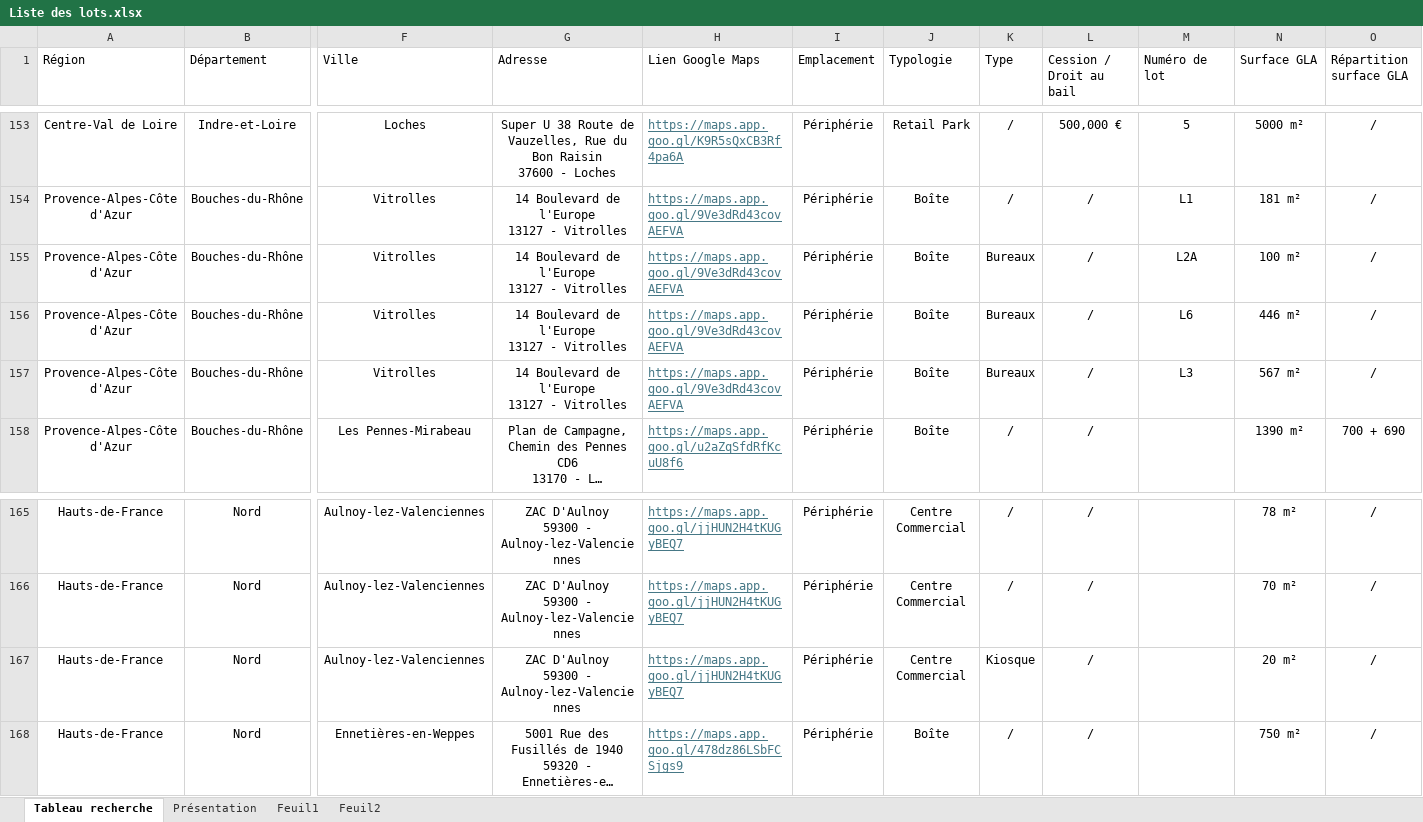
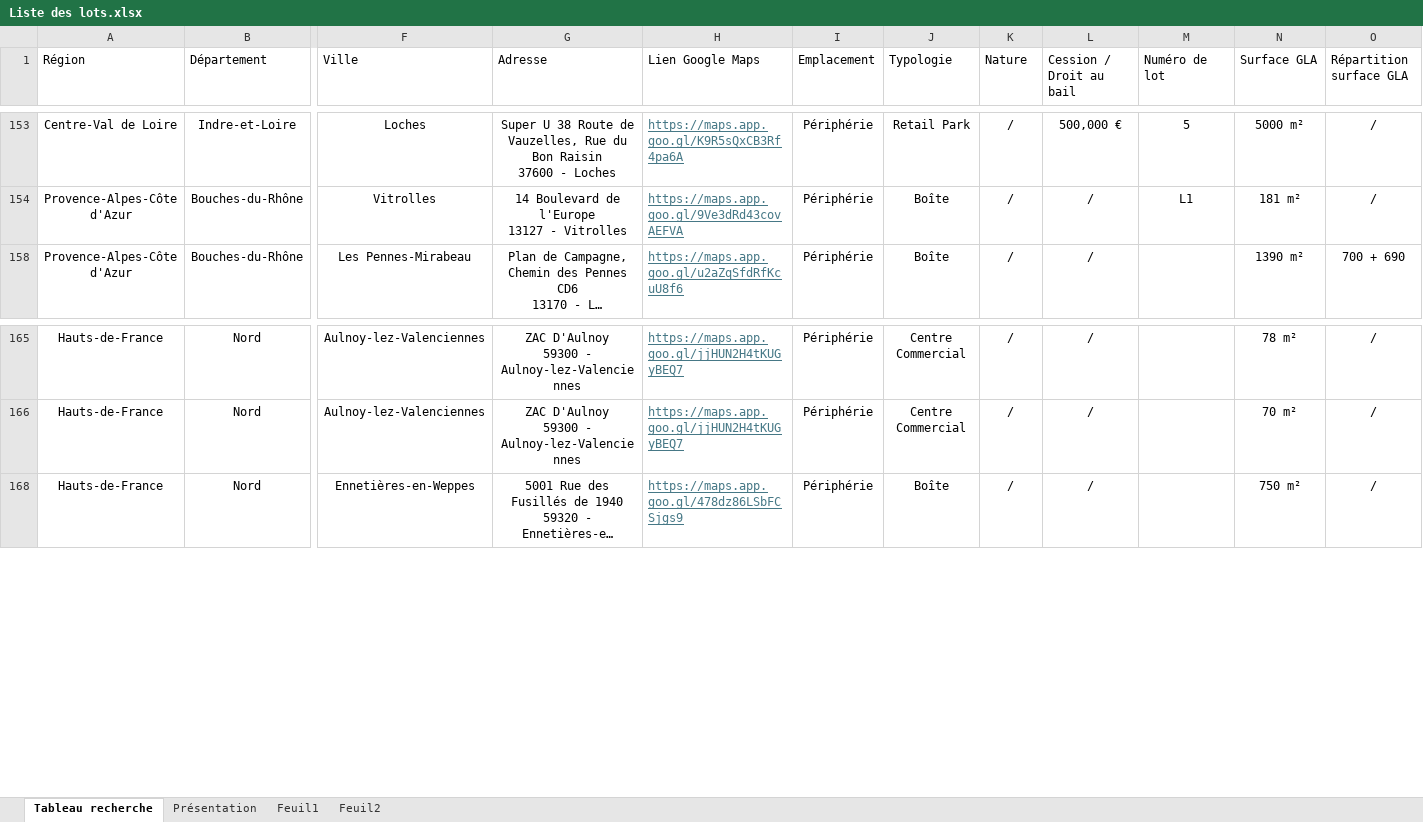
Before and after one commit to guillaume-smbg/SMBG-Carte-Interactive, an Excel workbook: Liste des lots.xlsx, sheet Tableau recherche, drawn as a sheet; only a part is shown, gaps mark what is left out; long unchanged cells end in …; values as stored, in another font and other column widths than the file's, no borders; table styles not drawn; rows hold the shown columns only; ↵ is a line break in a cell; the diff names each change by its address in the sheet, - before the commit and + after, or states it on an @@ line.

Commit message:
Add files via upload

```diff
--- a/Liste des lots.xlsx (sheet Tableau recherche)
+++ b/Liste des lots.xlsx (sheet Tableau recherche)
-K1: Type
+K1: Nature
@@ row 155 hidden: Provence-Alpes-Côte d'Azur | Bouches-du-Rhône | Vitrolles | 14 Boulevard de l'Europe ↵ 13127 - Vitrolles | https://maps.app.goo.gl/9Ve3dRd43covAEFVA | Périphérie | Boîte | Bureaux | / | L2A | 100 m² | / @@
@@ row 156 hidden: Provence-Alpes-Côte d'Azur | Bouches-du-Rhône | Vitrolles | 14 Boulevard de l'Europe ↵ 13127 - Vitrolles | https://maps.app.goo.gl/9Ve3dRd43covAEFVA | Périphérie | Boîte | Bureaux | / | L6 | 446 m² | / @@
@@ row 157 hidden: Provence-Alpes-Côte d'Azur | Bouches-du-Rhône | Vitrolles | 14 Boulevard de l'Europe ↵ 13127 - Vitrolles | https://maps.app.goo.gl/9Ve3dRd43covAEFVA | Périphérie | Boîte | Bureaux | / | L3 | 567 m² | / @@
@@ row 167 hidden: Hauts-de-France | Nord | Aulnoy-lez-Valenciennes | ZAC D'Aulnoy ↵ 59300 - Aulnoy-lez-Valenciennes | https://maps.app.goo.gl/jjHUN2H4tKUGyBEQ7 | Périphérie | Centre Commercial | Kiosque | / |  | 20 m² | / @@
```
